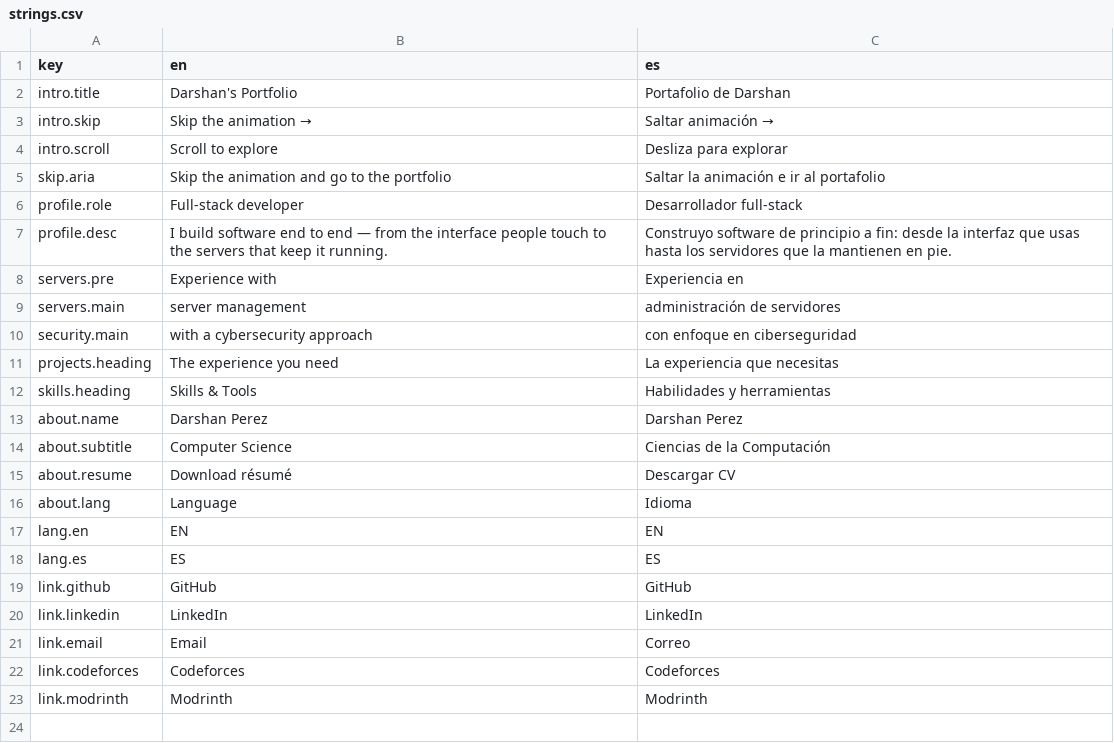
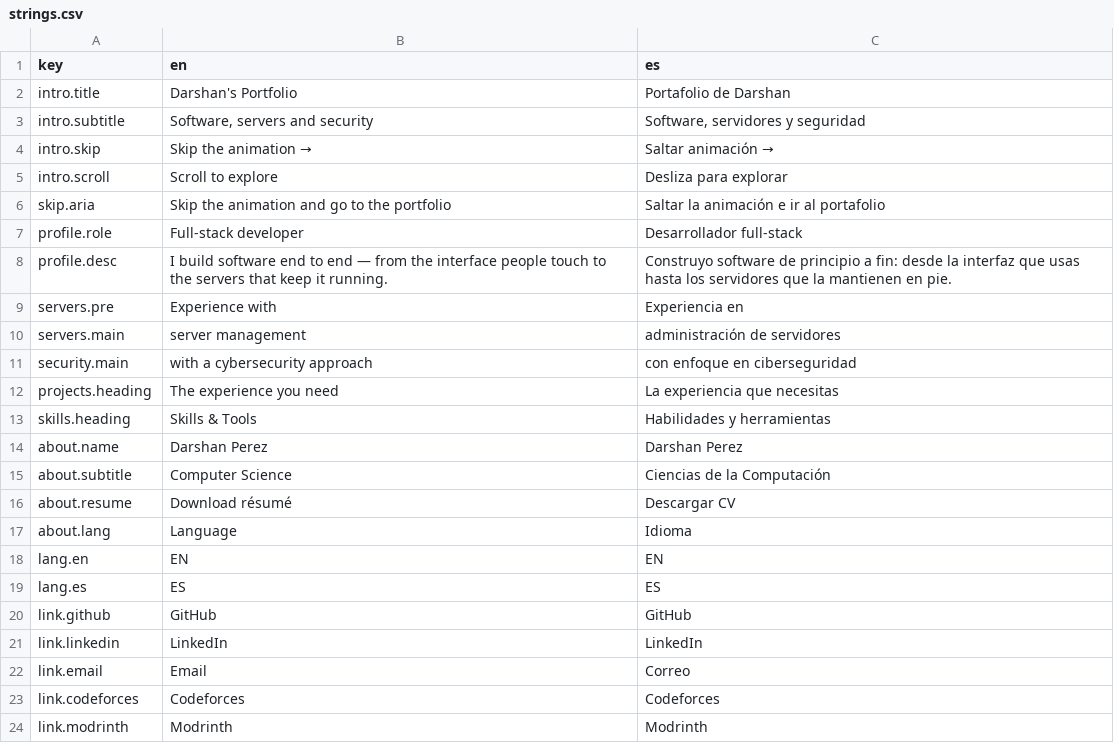
Before and after one commit to darshanperez/darshanperez.github.io, a CSV file: public/i18n/strings.csv, drawn as a sheet.

```diff
--- a/public/i18n/strings.csv
+++ b/public/i18n/strings.csv
@@ -2,2 +2,3 @@ key,en,es
 intro.title,Darshan's Portfolio,Portafolio de Darshan
+intro.subtitle,"Software, servers and security","Software, servidores y seguridad"
 intro.skip,Skip the animation →,Saltar animación →
```
Also changed, not shown: 6 other files.
